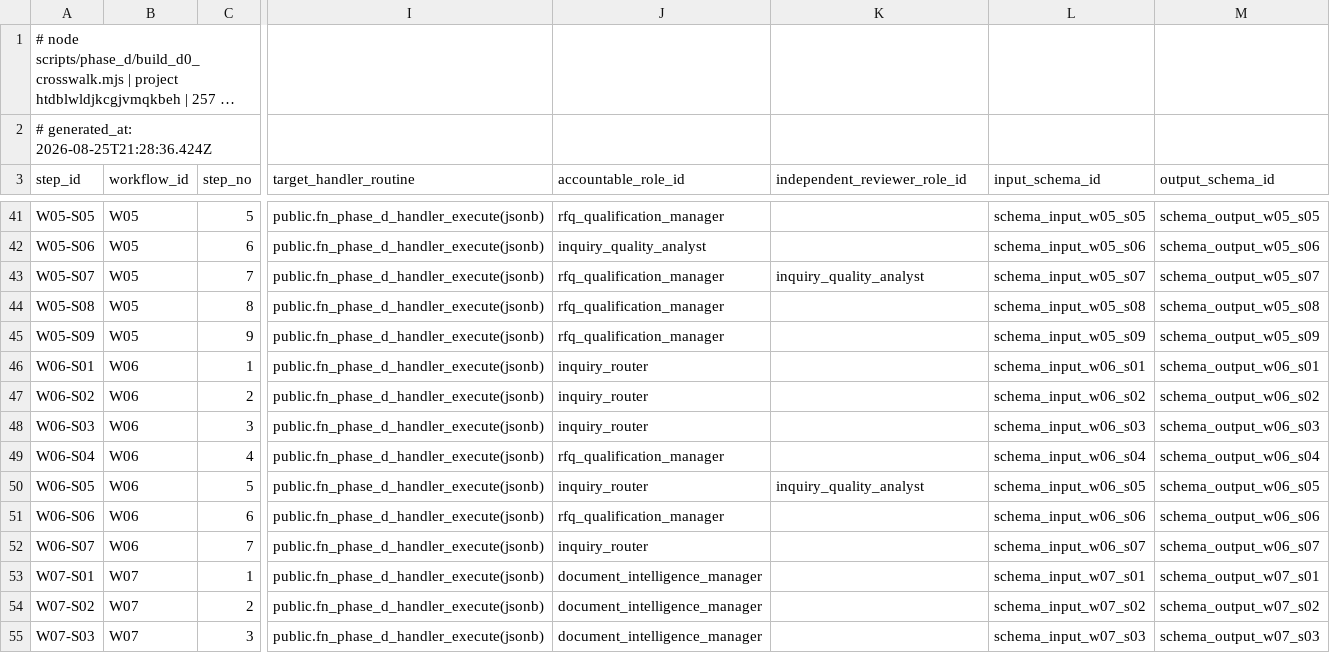
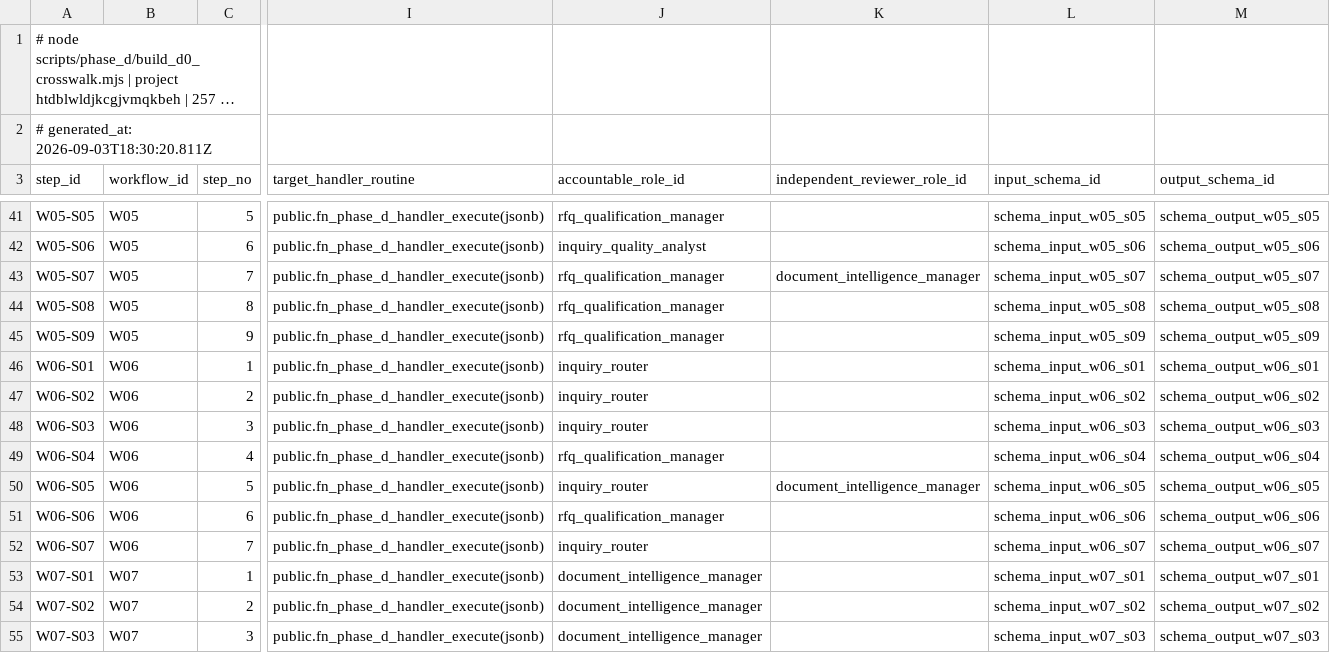
Before and after one commit to ahmadmhdnabilalzain-bot/quotesdone, a CSV file: docs/phase-d/PHASE_D_CURRENT_CODE_HANDLER_CROSSWALK.csv, drawn as a sheet; only a part is shown, gaps mark what is left out; long unchanged cells end in …; the diff names each change by its address in the sheet, - before the commit and + after, or states it on an @@ line.

```diff
--- a/docs/phase-d/PHASE_D_CURRENT_CODE_HANDLER_CROSSWALK.csv
+++ b/docs/phase-d/PHASE_D_CURRENT_CODE_HANDLER_CROSSWALK.csv
-A2 (step_id): # generated_at: 2026-08-25T21:28:36.424Z
+A2 (step_id): # generated_at: 2026-09-03T18:30:20.811Z
-K43 (independent_reviewer_role_id): inquiry_quality_analyst
+K43 (independent_reviewer_role_id): document_intelligence_manager
-K50 (independent_reviewer_role_id): inquiry_quality_analyst
+K50 (independent_reviewer_role_id): document_intelligence_manager
```
Also changed, not shown: docs/phase-d/PHASE_D_WORKFLOW_IMPLEMENTATION_RESULT.csv.
